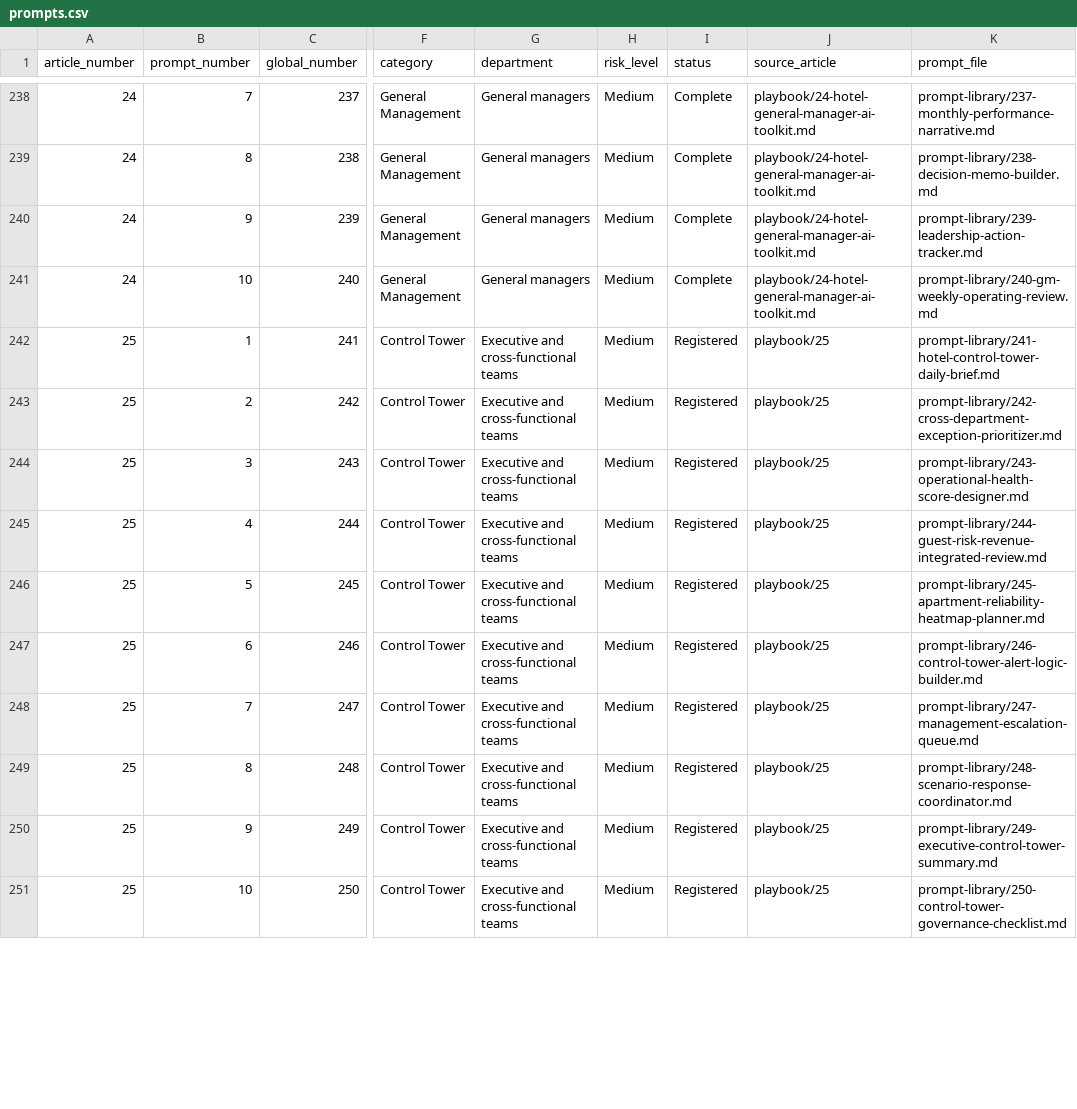
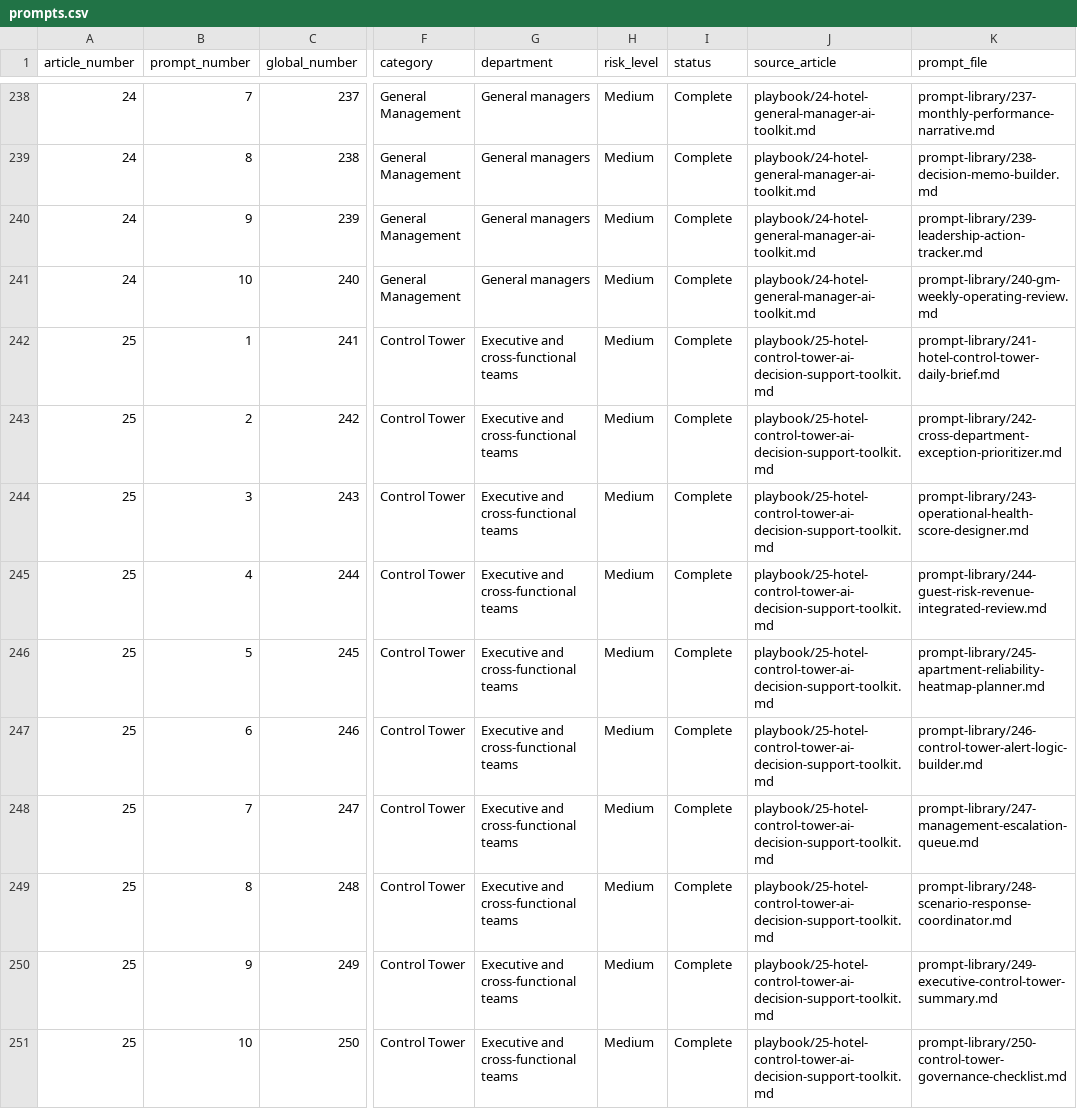
Before and after one commit to AhmedElshemyOps/hotel-ai-operations-playbook, a CSV file: data/prompts.csv, drawn as a sheet; only a part is shown, gaps mark what is left out; the diff covers the shown part only; the diff names each change by its address in the sheet, - before the commit and + after, or states it on an @@ line.

Commit message:
Align hotel registries with canonical chapters and ESG prompts

```diff
--- a/data/prompts.csv
+++ b/data/prompts.csv
-I242:I251 (status): Registered
+I242:I251 (status): Complete
-J242:J251 (source_article): playbook/25
+J242:J251 (source_article): playbook/25-hotel-control-tower-ai-decision-support-toolkit.md
```
Also changed, not shown: 134 edited cells elsewhere in this file, 3 other files.
